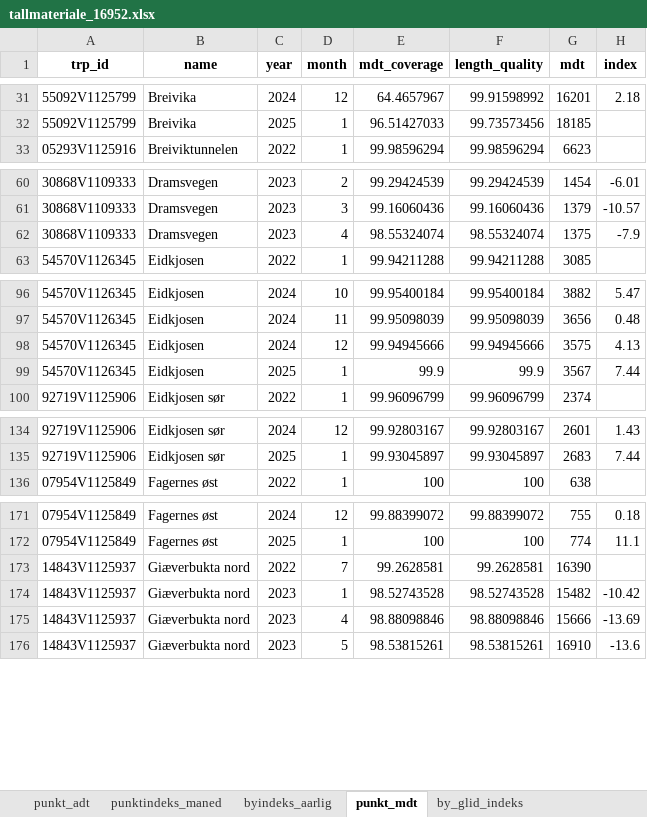
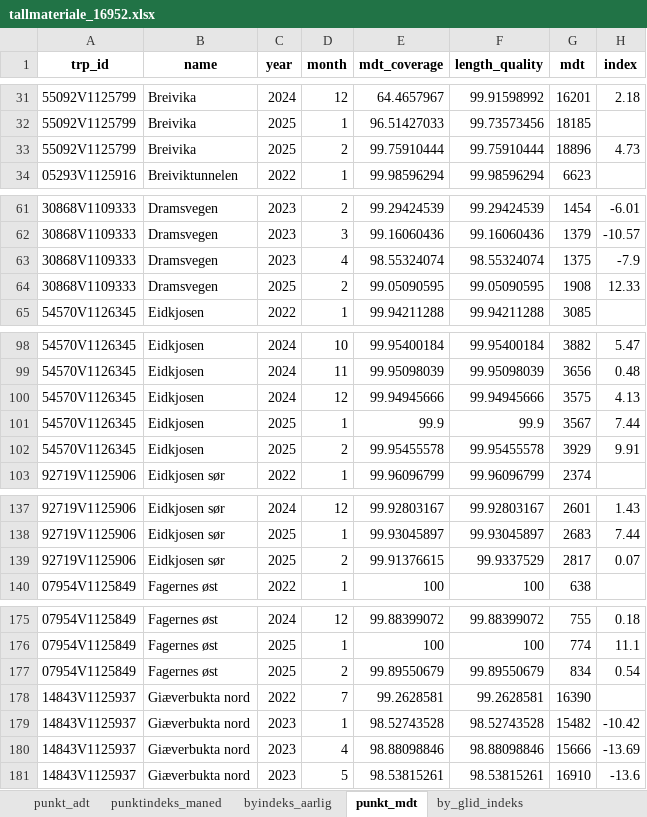
Before and after one commit to snohan/byindeks, an Excel workbook: data_indexpoints_tidy/tallmateriale_16952.xlsx, sheet punkt_mdt, drawn as a sheet; only a part is shown, gaps mark what is left out; values as stored, in another font and other column widths than the file's, no borders; the diff covers the shown part only; the diff names each change by its address in the sheet, - before the commit and + after, or states it on an @@ line.

```diff
--- a/data_indexpoints_tidy/tallmateriale_16952.xlsx (sheet punkt_mdt)
+++ b/data_indexpoints_tidy/tallmateriale_16952.xlsx (sheet punkt_mdt)
+row 33: 55092V1125799 | Breivika | 2025 | 2 | 99.75910444 | 99.75910444 | 18896 | 4.73
+row 64: 30868V1109333 | Dramsvegen | 2025 | 2 | 99.05090595 | 99.05090595 | 1908 | 12.33
+row 102: 54570V1126345 | Eidkjosen | 2025 | 2 | 99.95455578 | 99.95455578 | 3929 | 9.91
+row 139: 92719V1125906 | Eidkjosen sør | 2025 | 2 | 99.91376615 | 99.9337529 | 2817 | 0.07
+row 177: 07954V1125849 | Fagernes øst | 2025 | 2 | 99.89550679 | 99.89550679 | 834 | 0.54
```
Also changed, not shown: 16 added rows elsewhere in this sheet, sheet punktindeks_maned, sheet by_glid_indeks, sheet byindeks_aarlig, data_indexpoints_tidy/tallmateriale_18952.xlsx, data_indexpoints_tidy/tallmateriale_8952.xlsx, 2 other files.
